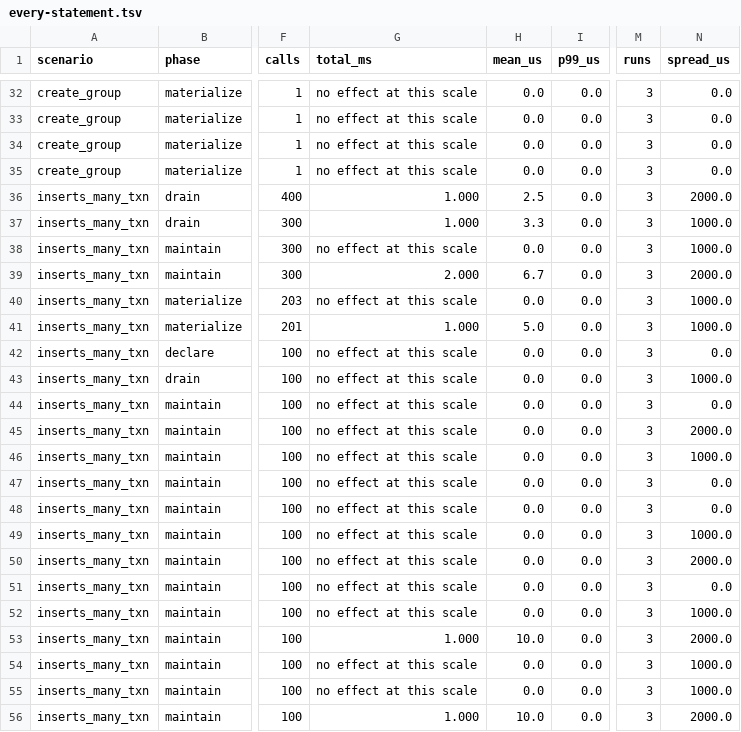
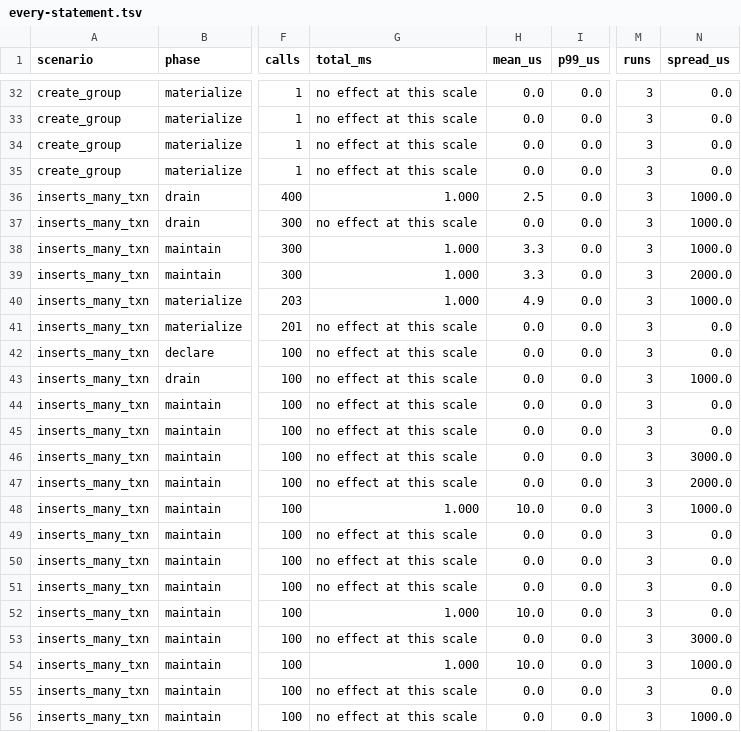
Before and after one commit to hafley66/sqlite_ivm, a TSV file: plans/costs/every-statement.tsv, drawn as a sheet; only a part is shown, gaps mark what is left out; the diff covers the shown part only; the diff names each change by its address in the sheet, - before the commit and + after, or states it on an @@ line.

Commit message:
costs: page and tsv from one census run

```diff
--- a/plans/costs/every-statement.tsv
+++ b/plans/costs/every-statement.tsv
-N36 (spread_us): 2000.0
+N36 (spread_us): 1000.0
-G37 (total_ms): 1.000
+G37 (total_ms): no effect at this scale
-H37 (mean_us): 3.3
+H37 (mean_us): 0.0
-G38 (total_ms): no effect at this scale
+G38 (total_ms): 1.000
-H38 (mean_us): 0.0
+H38 (mean_us): 3.3
-G39 (total_ms): 2.000
+G39 (total_ms): 1.000
-H39 (mean_us): 6.7
+H39 (mean_us): 3.3
-G40 (total_ms): no effect at this scale
+G40 (total_ms): 1.000
-H40 (mean_us): 0.0
+H40 (mean_us): 4.9
-G41 (total_ms): 1.000
+G41 (total_ms): no effect at this scale
-H41 (mean_us): 5.0
+H41 (mean_us): 0.0
-N41 (spread_us): 1000.0
+N41 (spread_us): 0.0
-N45 (spread_us): 2000.0
+N45 (spread_us): 0.0
-N46 (spread_us): 1000.0
+N46 (spread_us): 3000.0
-N47 (spread_us): 0.0
+N47 (spread_us): 2000.0
-G48 (total_ms): no effect at this scale
+G48 (total_ms): 1.000
-H48 (mean_us): 0.0
+H48 (mean_us): 10.0
-N48 (spread_us): 0.0
+N48 (spread_us): 1000.0
-N49 (spread_us): 1000.0
+N49 (spread_us): 0.0
-N50 (spread_us): 2000.0
+N50 (spread_us): 0.0
-G52 (total_ms): no effect at this scale
+G52 (total_ms): 1.000
-H52 (mean_us): 0.0
+H52 (mean_us): 10.0
-N52 (spread_us): 1000.0
+N52 (spread_us): 0.0
-G53 (total_ms): 1.000
+G53 (total_ms): no effect at this scale
-H53 (mean_us): 10.0
+H53 (mean_us): 0.0
-N53 (spread_us): 2000.0
+N53 (spread_us): 3000.0
-G54 (total_ms): no effect at this scale
+G54 (total_ms): 1.000
-H54 (mean_us): 0.0
+H54 (mean_us): 10.0
-N55 (spread_us): 1000.0
+N55 (spread_us): 0.0
-G56 (total_ms): 1.000
+G56 (total_ms): no effect at this scale
-H56 (mean_us): 10.0
+H56 (mean_us): 0.0
-N56 (spread_us): 2000.0
+N56 (spread_us): 1000.0
```
Also changed, not shown: 37 edited cells elsewhere in this file, 1 other file.
